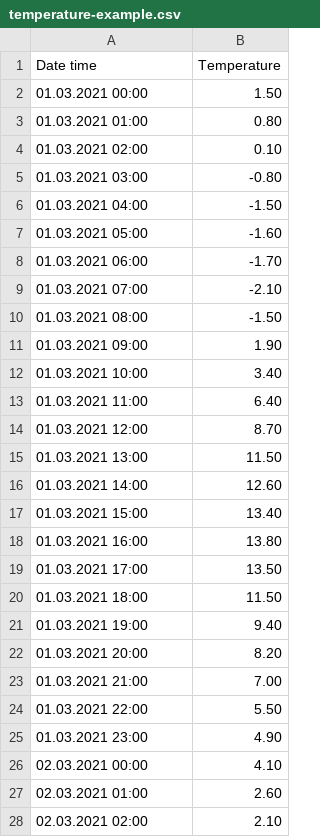
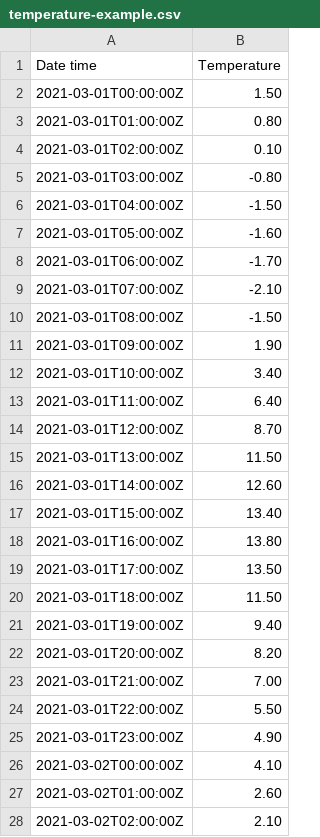
Before and after one commit to MarieRe/katacoda-scenarios, a CSV file: influx_db/assets/temperature-example.csv, drawn as a sheet; only a part is shown; the diff covers the shown part only.

```diff
--- a/influx_db/assets/temperature-example.csv
+++ b/influx_db/assets/temperature-example.csv
@@ -1,28 +1,28 @@
 Date time;Temperature
-01.03.2021 00:00;1.50
-01.03.2021 01:00;0.80
-01.03.2021 02:00;0.10
-01.03.2021 03:00;-0.80
-01.03.2021 04:00;-1.50
-01.03.2021 05:00;-1.60
-01.03.2021 06:00;-1.70
-01.03.2021 07:00;-2.10
-01.03.2021 08:00;-1.50
-01.03.2021 09:00;1.90
-01.03.2021 10:00;3.40
-01.03.2021 11:00;6.40
-01.03.2021 12:00;8.70
-01.03.2021 13:00;11.50
-01.03.2021 14:00;12.60
-01.03.2021 15:00;13.40
-01.03.2021 16:00;13.80
-01.03.2021 17:00;13.50
-01.03.2021 18:00;11.50
-01.03.2021 19:00;9.40
-01.03.2021 20:00;8.20
-01.03.2021 21:00;7.00
-01.03.2021 22:00;5.50
-01.03.2021 23:00;4.90
-02.03.2021 00:00;4.10
-02.03.2021 01:00;2.60
-02.03.2021 02:00;2.10
+2021-03-01T00:00:00Z;1.50
+2021-03-01T01:00:00Z;0.80
+2021-03-01T02:00:00Z;0.10
+2021-03-01T03:00:00Z;-0.80
+2021-03-01T04:00:00Z;-1.50
+2021-03-01T05:00:00Z;-1.60
+2021-03-01T06:00:00Z;-1.70
+2021-03-01T07:00:00Z;-2.10
+2021-03-01T08:00:00Z;-1.50
+2021-03-01T09:00:00Z;1.90
+2021-03-01T10:00:00Z;3.40
+2021-03-01T11:00:00Z;6.40
+2021-03-01T12:00:00Z;8.70
+2021-03-01T13:00:00Z;11.50
+2021-03-01T14:00:00Z;12.60
+2021-03-01T15:00:00Z;13.40
+2021-03-01T16:00:00Z;13.80
+2021-03-01T17:00:00Z;13.50
+2021-03-01T18:00:00Z;11.50
+2021-03-01T19:00:00Z;9.40
+2021-03-01T20:00:00Z;8.20
+2021-03-01T21:00:00Z;7.00
+2021-03-01T22:00:00Z;5.50
+2021-03-01T23:00:00Z;4.90
+2021-03-02T00:00:00Z;4.10
+2021-03-02T01:00:00Z;2.60
+2021-03-02T02:00:00Z;2.10
```
Also changed, not shown: 70 edited cells elsewhere in this file, 1 other file.
